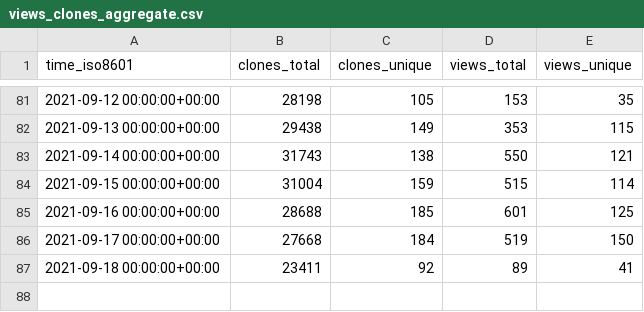
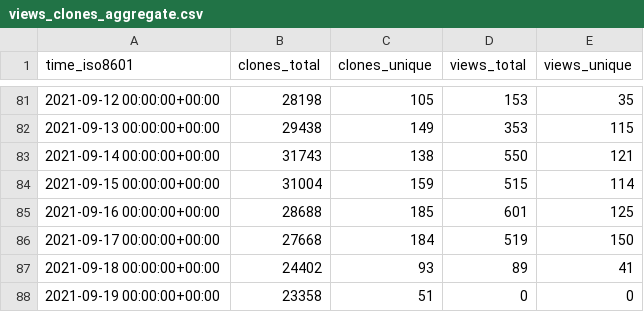
Before and after one commit to fluxcd/community, a CSV file: fluxcd/flagger/ghrs-data/views_clones_aggregate.csv, drawn as a sheet; only a part is shown, gaps mark what is left out.

```diff
--- a/fluxcd/flagger/ghrs-data/views_clones_aggregate.csv
+++ b/fluxcd/flagger/ghrs-data/views_clones_aggregate.csv
@@ -86,2 +86,3 @@ time_iso8601,clones_total,clones_unique,views_total,views_unique
 2021-09-17 00:00:00+00:00,27668,184,519,150
-2021-09-18 00:00:00+00:00,23411,92,89,41
+2021-09-18 00:00:00+00:00,24402,93,89,41
+2021-09-19 00:00:00+00:00,23358,51,0,0
```
Also changed, not shown: 1 other file.
